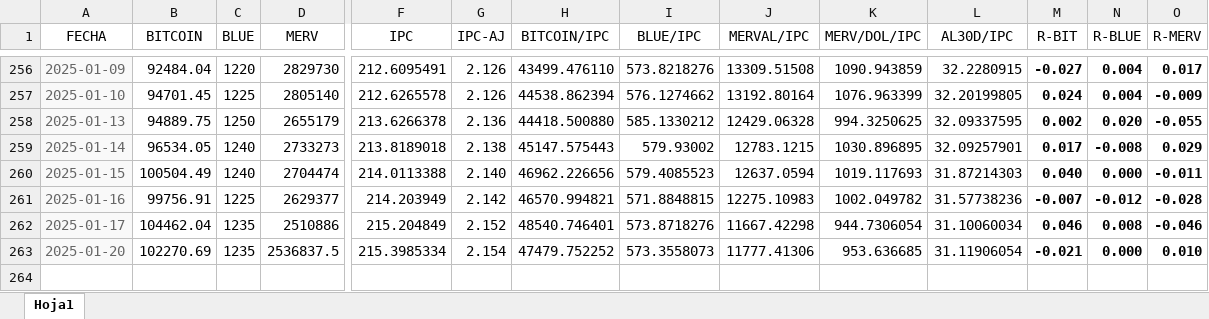
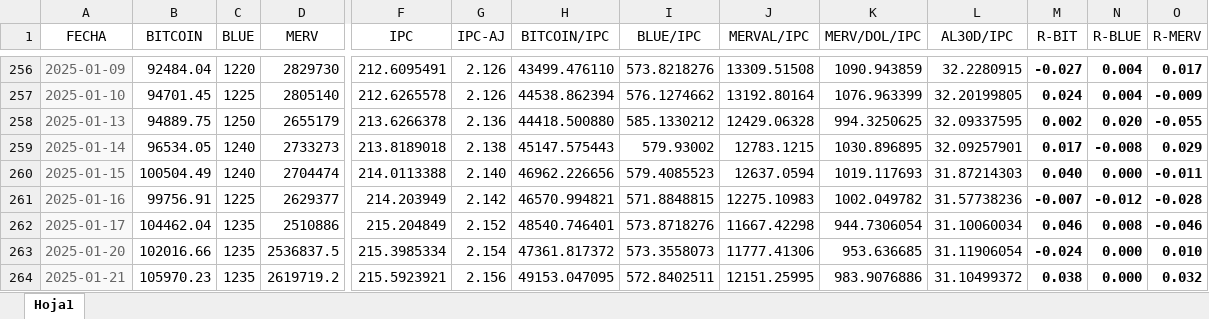
Before and after one commit to wgekko/asset-finance-dashboard, an Excel workbook: datos/datos.xlsx, sheet Hoja1, drawn as a sheet; only a part is shown, gaps mark what is left out; values as stored, in another font and other column widths than the file's, no borders; rows hold the shown columns only; the diff names each change by its address in the sheet, - before the commit and + after, or states it on an @@ line.

Commit message:
datos actualizados

```diff
--- a/datos/datos.xlsx (sheet Hoja1)
+++ b/datos/datos.xlsx (sheet Hoja1)
-B263 (BITCOIN): 102270.69
+B263 (BITCOIN): 102016.66
-H263 (BITCOIN/IPC): 47479.752252
+H263 (BITCOIN/IPC): 47361.817372
-M263 (R-BIT): -0.021
+M263 (R-BIT): -0.024
+row 264: 2025-01-21 | 105970.23 | 1235 | 2619719.2 | 215.5923921 | 2.156 | 49153.047095 | 572.8402511 | 12151.25995 | 983.9076886 | 31.10499372 | 0.038 | 0.000 | 0.032
```
Also changed, not shown: datos/basedatos.xlsx.
